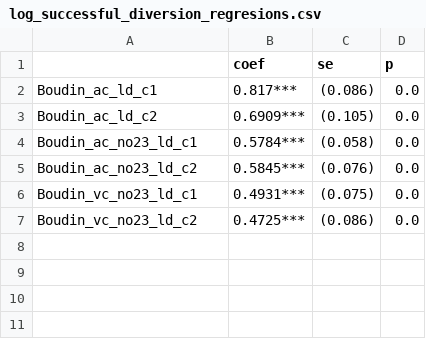
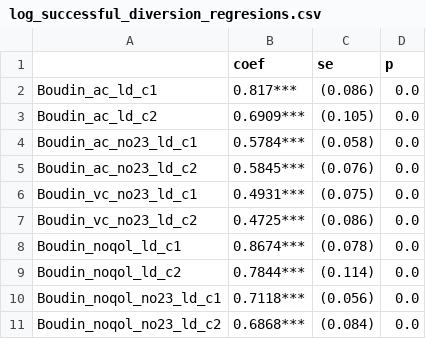
Before and after one commit to jgte29/ucbhonorsthesis2023-2024, a CSV file: Data_Analysis/regressions/log_successful_diversion_regresions.csv, drawn as a sheet.

```diff
--- a/Data_Analysis/regressions/log_successful_diversion_regresions.csv
+++ b/Data_Analysis/regressions/log_successful_diversion_regresions.csv
@@ -7 +7,5 @@ Boudin_vc_no23_ld_c1,0.4931***,(0.075),0.0
 Boudin_vc_no23_ld_c2,0.4725***,(0.086),0.0
+Boudin_noqol_ld_c1,0.8674***,(0.078),0.0
+Boudin_noqol_ld_c2,0.7844***,(0.114),0.0
+Boudin_noqol_no23_ld_c1,0.7118***,(0.056),0.0
+Boudin_noqol_no23_ld_c2,0.6868***,(0.084),0.0
```
Also changed, not shown: Data_Analysis/regressions/log_conviction_regresions.csv, Data_Analysis/regressions/log_prosecutions_regresions.csv, 1 other file.
